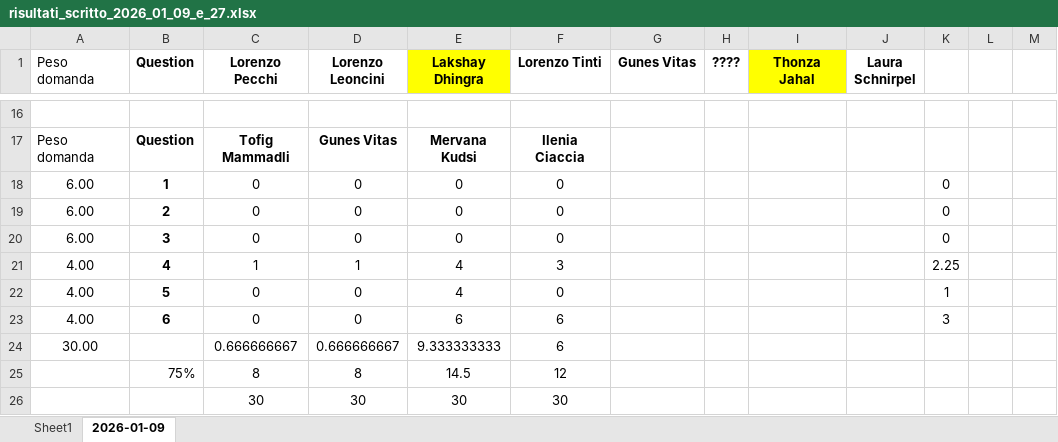
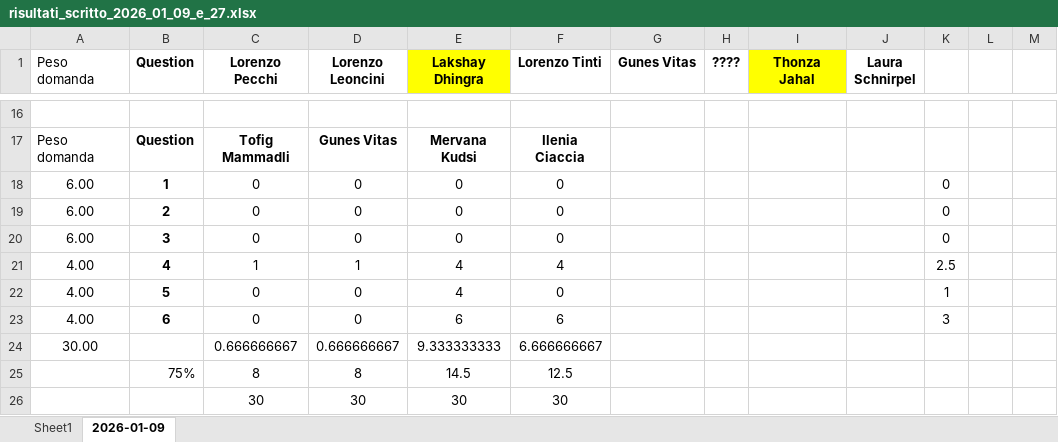
Before and after one commit to matteosan1/finance_course, an Excel workbook: exams/risultati_scritto_2026_01_09_e_27.xlsx, sheet 2026-01-09, drawn as a sheet; only a part is shown, gaps mark what is left out; values as stored, in another font and other column widths than the file's, no borders; the diff names each change by its address in the sheet, - before the commit and + after, or states it on an @@ line.

```diff
--- a/exams/risultati_scritto_2026_01_09_e_27.xlsx (sheet 2026-01-09)
+++ b/exams/risultati_scritto_2026_01_09_e_27.xlsx (sheet 2026-01-09)
-F21 (Lorenzo Tinti): 3
+F21 (Lorenzo Tinti): 4
-K21: 2.25
+K21: 2.5
-F24 (Lorenzo Tinti): 6
+F24 (Lorenzo Tinti): 6.666666667
-F25 (Lorenzo Tinti): 12
+F25 (Lorenzo Tinti): 12.5
```
Also changed, not shown: 9 other files.
